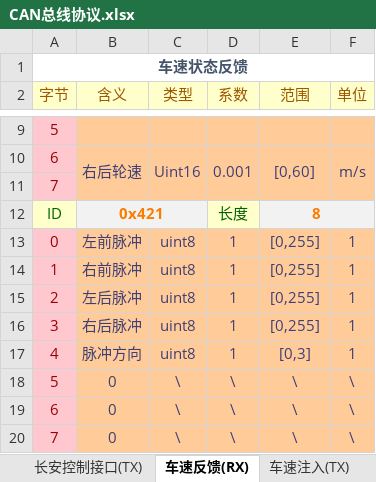
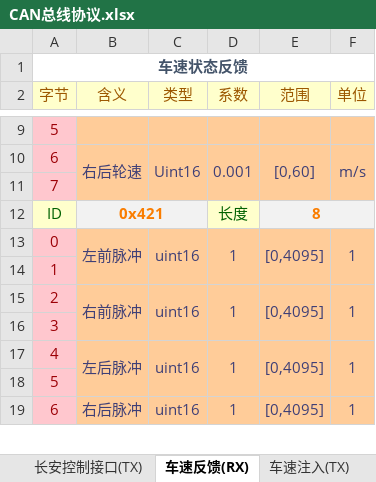
Before and after one commit to zgh551/APA_NXP, an Excel workbook: Doc/Protocol/CAN总线协议.xlsx, sheet 车速反馈(RX), drawn as a sheet; only a part is shown, gaps mark what is left out; values as stored, in another font and other column widths than the file's, no borders; removed rows and columns are numbered as before the commit, all else as after; the diff covers the shown part only; the diff names each change by its address in the sheet, - before the commit and + after, or states it on an @@ line.

```diff
--- a/Doc/Protocol/CAN总线协议.xlsx (sheet 车速反馈(RX))
+++ b/Doc/Protocol/CAN总线协议.xlsx (sheet 车速反馈(RX))
+B13:B14 merged
-C13 (类型): uint8
+C13 (类型): uint16
+C13:C14 merged
+D13:D14 merged
-E13 (范围): [0,255]
+E13 (范围): [0,4095]
+E13:E14 merged
+F13:F14 merged
-row 14: 1 | 右前脉冲 | uint8 | 1 | [0,255] | 1
+row 14: 1
-B15 (含义): 左后脉冲
+B15 (含义): 右前脉冲
+B15:B16 merged
-C15 (类型): uint8
+C15 (类型): uint16
+C15:C16 merged
+D15:D16 merged
-E15 (范围): [0,255]
+E15 (范围): [0,4095]
+E15:E16 merged
+F15:F16 merged
-row 16: 3 | 右后脉冲 | uint8 | 1 | [0,255] | 1
+row 16: 3
-B17 (含义): 脉冲方向
+B17 (含义): 左后脉冲
+B17:B18 merged
-C17 (类型): uint8
+C17 (类型): uint16
+C17:C18 merged
+D17:D18 merged
-E17 (范围): [0,3]
+E17 (范围): [0,4095]
+E17:E18 merged
+F17:F18 merged
-row 18: 5 | 0 | \ | \ | \ | \
-row 19: 6 | 0 | \ | \ | \ | \
-row 20: 7 | 0 | \ | \ | \ | \
+row 18: 5
+row 19: 6 | 右后脉冲 | uint16 | 1 | [0,4095] | 1
```
Also changed, not shown: 1 added row elsewhere in this sheet, sheet 车身状态反馈(RX), sheet 车身状态注入(TX), sheet 车辆跟踪信息(RX).
